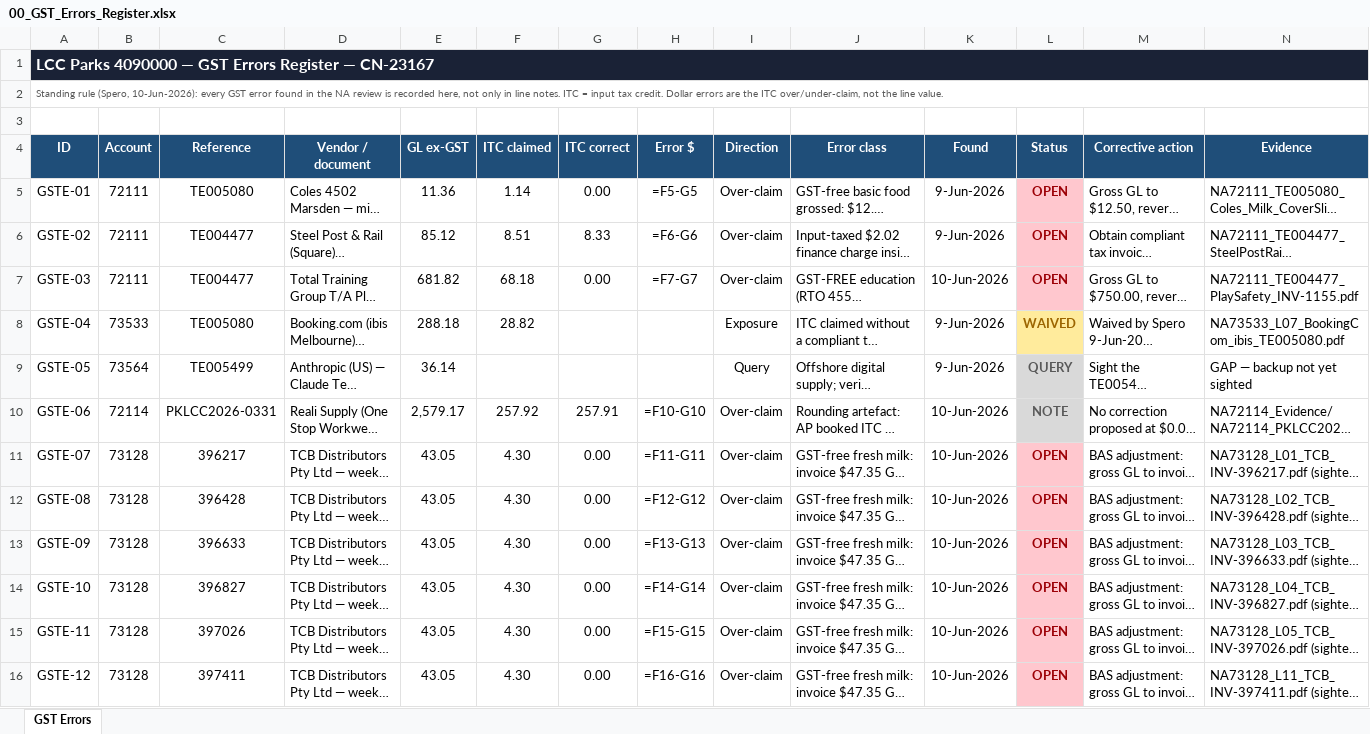
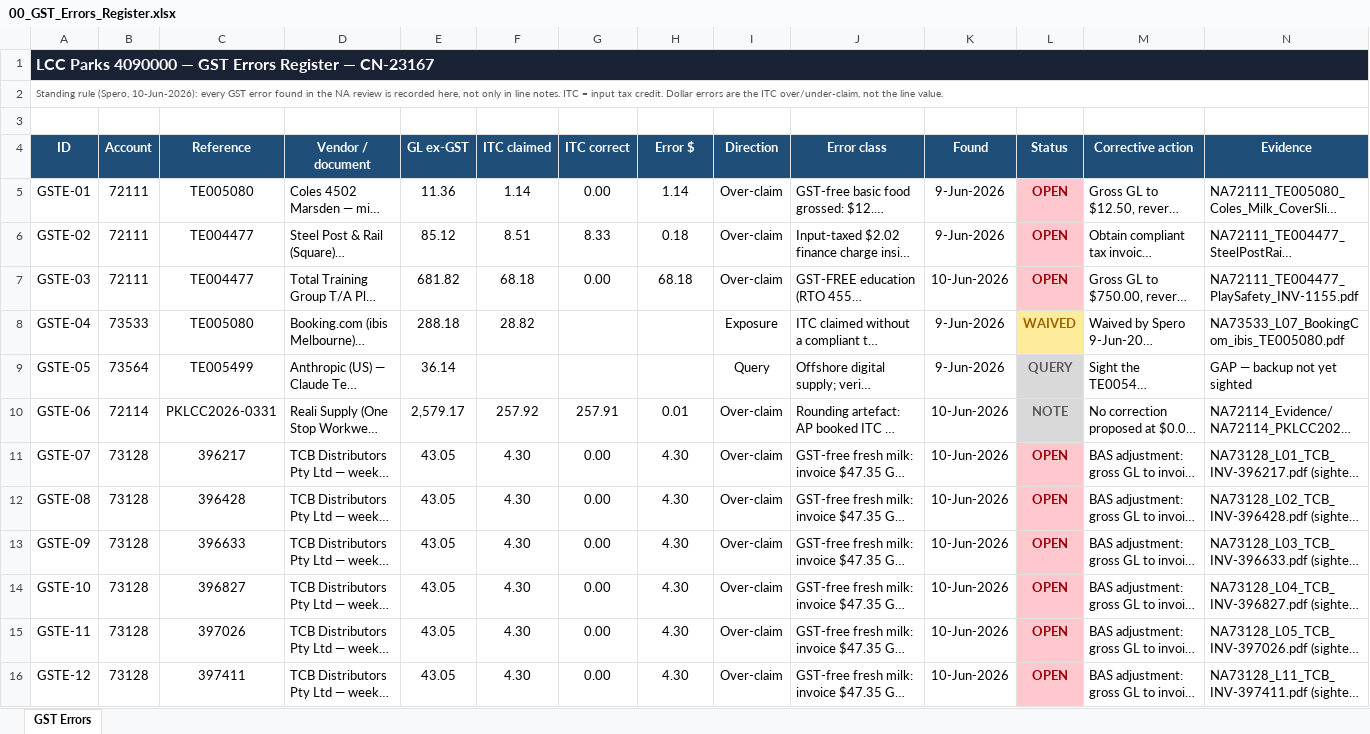
Before and after one commit to TurtleSpiza/Natural-Account, an Excel workbook: 00_GST_Errors_Register.xlsx, sheet GST Errors, drawn as a sheet; only a part is shown; long unchanged cells end in …; values as stored, in another font and other column widths than the file's, no borders; formulas without a stored value are shown as written; the diff covers the shown part only; the diff names each change by its address in the sheet, - before the commit and + after, or states it on an @@ line.

```diff
--- a/00_GST_Errors_Register.xlsx (sheet GST Errors)
+++ b/00_GST_Errors_Register.xlsx (sheet GST Errors)
-B1:N1 fill: none
+B1:N1 fill: #1A2236
-H5 (Error $): =F5-G5
+H5 (Error $): 1.14
-H6 (Error $): =F6-G6
+H6 (Error $): 0.18
-H7 (Error $): =F7-G7
+H7 (Error $): 68.18
-H10 (Error $): =F10-G10
+H10 (Error $): 0.01
-H11 (Error $): =F11-G11
+H11 (Error $): 4.30
-H12 (Error $): =F12-G12
+H12 (Error $): 4.30
-H13 (Error $): =F13-G13
+H13 (Error $): 4.30
-H14 (Error $): =F14-G14
+H14 (Error $): 4.30
-H15 (Error $): =F15-G15
+H15 (Error $): 4.30
-H16 (Error $): =F16-G16
+H16 (Error $): 4.30
```
Also changed, not shown: 16 edited cells elsewhere in this sheet, 00_Live_Recode_Journal.xlsx, 00_NAReview_Master.xlsx, 7 other files.
